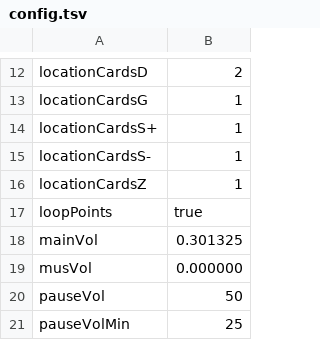
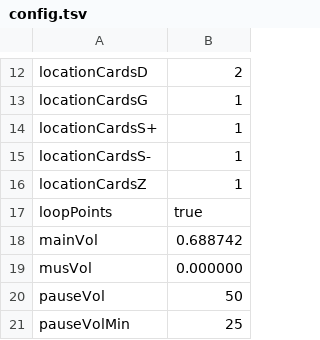
Before and after one commit to Rebirth-of-the-Night/Rebirth-Of-The-Night, a TSV file: ActualMusic/Config/config.tsv, drawn as a sheet; only a part is shown, gaps mark what is left out.

Commit message:
add performance mods, update mods, tweaks and fixes
ACHIEVEMENTS ARE BROKEN BC OF ANIMANIA (idk how to fix)
animania config may need tweaking

```diff
--- a/ActualMusic/Config/config.tsv
+++ b/ActualMusic/Config/config.tsv
@@ -17,3 +17,3 @@ locationCardsZ	1
 loopPoints	true
-mainVol	0.301325
+mainVol	0.688742
 musVol	0.000000
```
Also changed, not shown: 29 other files.
